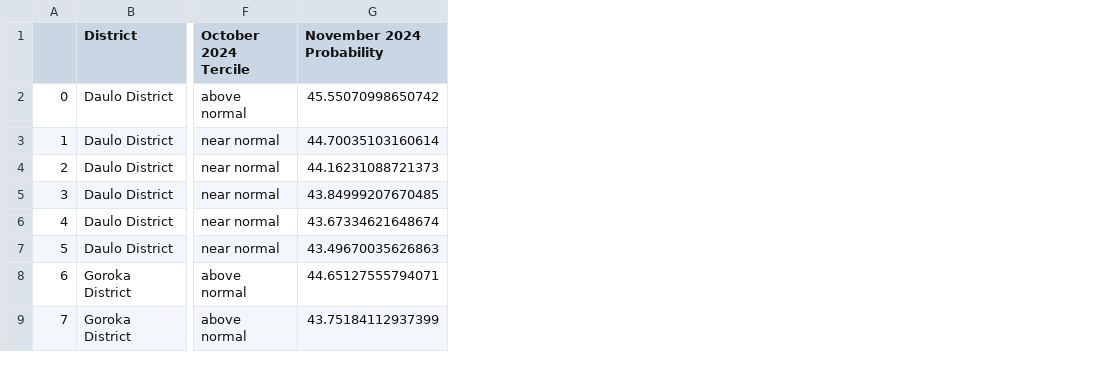
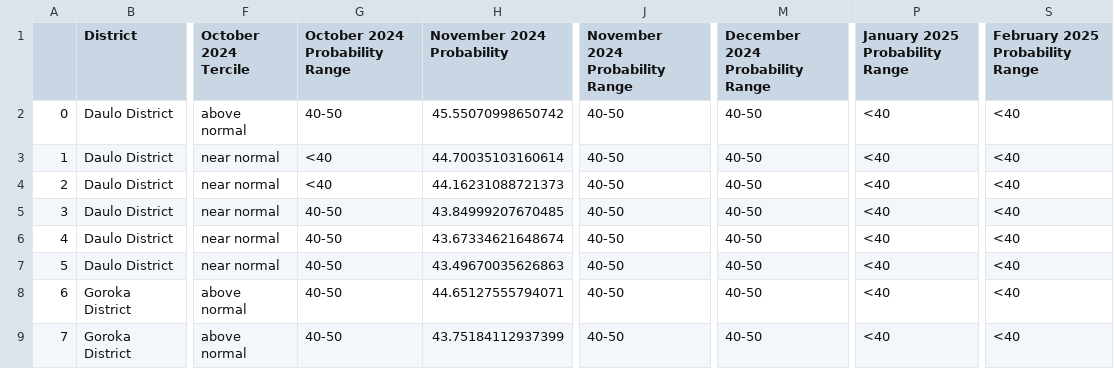
Before and after one commit to nytes75/Seasonal-Farming-Advisory, a CSV file: archive/csv/20240923_Eastern Highlands_detailed_summary_stat.csv, drawn as a sheet; only a part is shown, gaps mark what is left out; the diff names each change by its address in the sheet, - before the commit and + after, or states it on an @@ line.

```diff
--- a/archive/csv/20240923_Eastern Highlands_detailed_summary_stat.csv
+++ b/archive/csv/20240923_Eastern Highlands_detailed_summary_stat.csv
+column G (October 2024 Probability Range), rows 2-9: 40-50 | <40 | <40 | 40-50 | 40-50 | 40-50 | 40-50 | 40-50
+column J (November 2024 Probability Range), rows 2-9: all 40-50
+column M (December 2024 Probability Range), rows 2-9: all 40-50
+column P (January 2025 Probability Range), rows 2-9: all <40
+column S (February 2025 Probability Range), rows 2-9: all <40
```
Also changed, not shown: archive/csv/20240923_Eastern Highlands_summary_stat.csv, 1 other file.
